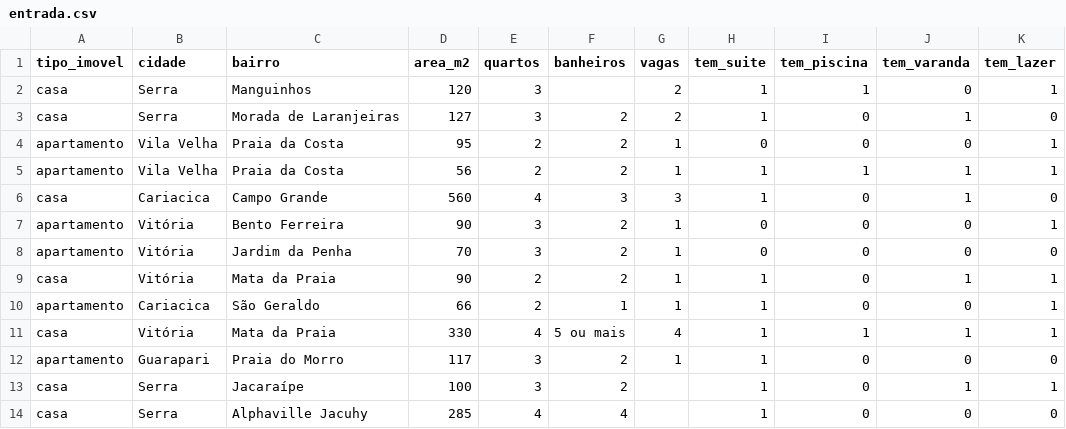
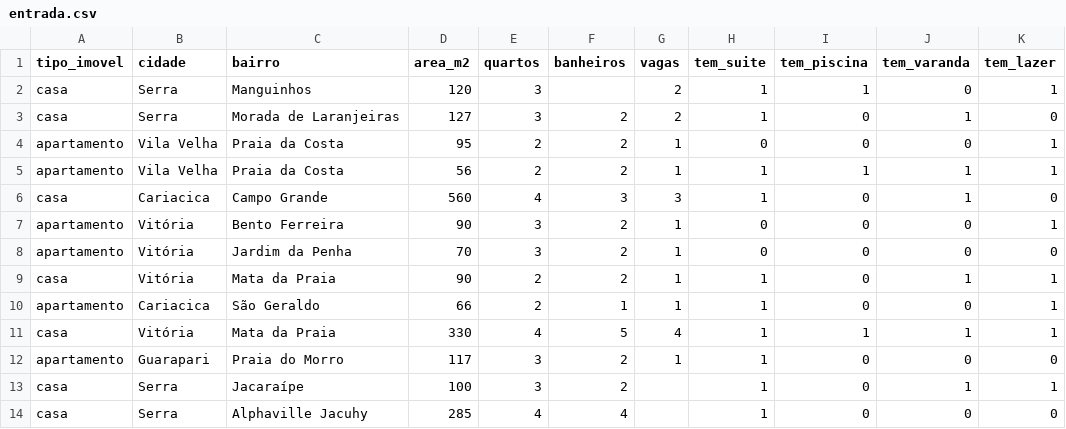
Before and after one commit to ConradoAntoniazi/Preditor_preco_venda_imoveis, a CSV file: entrada.csv, drawn as a sheet; only a part is shown; the diff names each change by its address in the sheet, - before the commit and + after, or states it on an @@ line.

Commit message:
Mudanca de valor '5 ou mais' na coluna 'banheiros' da linha 11 da entrada. As mudancas em 'previsoes_inferencia.csv' e na pasta saida sao consequencia da nova inferencia feita depois da mudanca. Nomes dos arquivos de entrada e saida, bem como o pipeline para inferencia, nao foram corrigidos

```diff
--- a/entrada.csv
+++ b/entrada.csv
-F11 (banheiros): 5 ou mais
+F11 (banheiros): 5
```
Also changed, not shown: previsoes_inferencia.csv, 1 other file.
